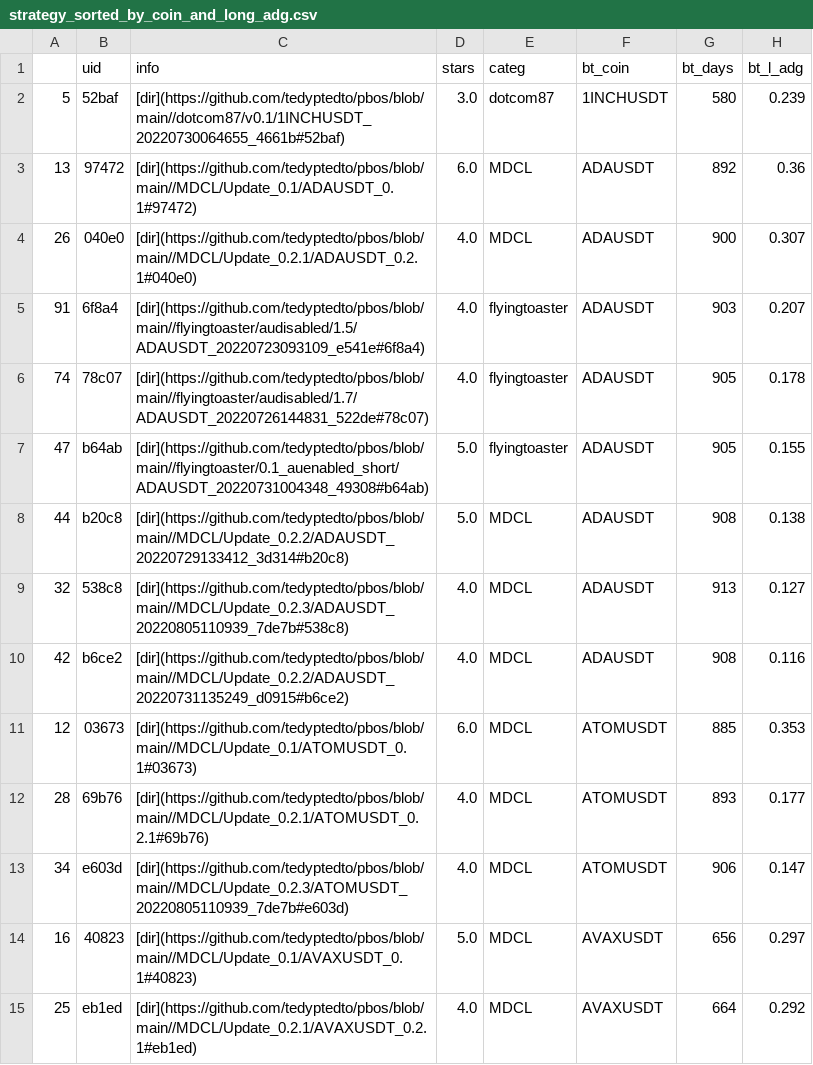
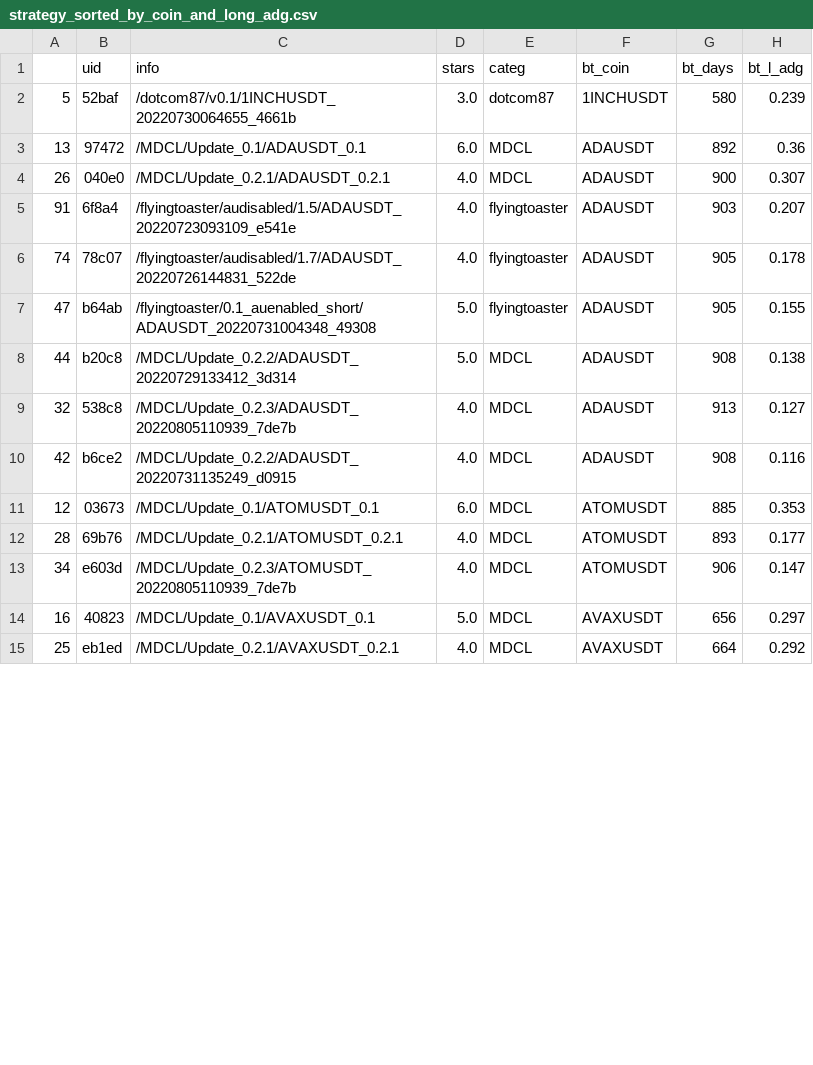
Before and after one commit to tedyptedto/pbos, a CSV file: strategy_sorted_by_coin_and_long_adg.csv, drawn as a sheet; only a part is shown; the diff covers the shown part only; the diff names each change by its address in the sheet, - before the commit and + after, or states it on an @@ line.

```diff
--- a/strategy_sorted_by_coin_and_long_adg.csv
+++ b/strategy_sorted_by_coin_and_long_adg.csv
-C2 (info): [dir](https://github.com/tedyptedto/pbos/blob/main//dotcom87/v0.1/1INCHUSDT_20220730064655_4661b#52baf)
+C2 (info): /dotcom87/v0.1/1INCHUSDT_20220730064655_4661b
-C3 (info): [dir](https://github.com/tedyptedto/pbos/blob/main//MDCL/Update_0.1/ADAUSDT_0.1#97472)
+C3 (info): /MDCL/Update_0.1/ADAUSDT_0.1
-C4 (info): [dir](https://github.com/tedyptedto/pbos/blob/main//MDCL/Update_0.2.1/ADAUSDT_0.2.1#040e0)
+C4 (info): /MDCL/Update_0.2.1/ADAUSDT_0.2.1
-C5 (info): [dir](https://github.com/tedyptedto/pbos/blob/main//flyingtoaster/audisabled/1.5/ADAUSDT_20220723093109_e541e#6f8a4)
+C5 (info): /flyingtoaster/audisabled/1.5/ADAUSDT_20220723093109_e541e
-C6 (info): [dir](https://github.com/tedyptedto/pbos/blob/main//flyingtoaster/audisabled/1.7/ADAUSDT_20220726144831_522de#78c07)
+C6 (info): /flyingtoaster/audisabled/1.7/ADAUSDT_20220726144831_522de
-C7 (info): [dir](https://github.com/tedyptedto/pbos/blob/main//flyingtoaster/0.1_auenabled_short/ADAUSDT_20220731004348_49308#b64ab)
+C7 (info): /flyingtoaster/0.1_auenabled_short/ADAUSDT_20220731004348_49308
-C8 (info): [dir](https://github.com/tedyptedto/pbos/blob/main//MDCL/Update_0.2.2/ADAUSDT_20220729133412_3d314#b20c8)
+C8 (info): /MDCL/Update_0.2.2/ADAUSDT_20220729133412_3d314
-C9 (info): [dir](https://github.com/tedyptedto/pbos/blob/main//MDCL/Update_0.2.3/ADAUSDT_20220805110939_7de7b#538c8)
+C9 (info): /MDCL/Update_0.2.3/ADAUSDT_20220805110939_7de7b
-C10 (info): [dir](https://github.com/tedyptedto/pbos/blob/main//MDCL/Update_0.2.2/ADAUSDT_20220731135249_d0915#b6ce2)
+C10 (info): /MDCL/Update_0.2.2/ADAUSDT_20220731135249_d0915
-C11 (info): [dir](https://github.com/tedyptedto/pbos/blob/main//MDCL/Update_0.1/ATOMUSDT_0.1#03673)
+C11 (info): /MDCL/Update_0.1/ATOMUSDT_0.1
-C12 (info): [dir](https://github.com/tedyptedto/pbos/blob/main//MDCL/Update_0.2.1/ATOMUSDT_0.2.1#69b76)
+C12 (info): /MDCL/Update_0.2.1/ATOMUSDT_0.2.1
-C13 (info): [dir](https://github.com/tedyptedto/pbos/blob/main//MDCL/Update_0.2.3/ATOMUSDT_20220805110939_7de7b#e603d)
+C13 (info): /MDCL/Update_0.2.3/ATOMUSDT_20220805110939_7de7b
-C14 (info): [dir](https://github.com/tedyptedto/pbos/blob/main//MDCL/Update_0.1/AVAXUSDT_0.1#40823)
+C14 (info): /MDCL/Update_0.1/AVAXUSDT_0.1
-C15 (info): [dir](https://github.com/tedyptedto/pbos/blob/main//MDCL/Update_0.2.1/AVAXUSDT_0.2.1#eb1ed)
+C15 (info): /MDCL/Update_0.2.1/AVAXUSDT_0.2.1
```
Also changed, not shown: 85 edited cells elsewhere in this file, strategy_sorted_by_categ_and_long_adg.csv, strategy_sorted_by_long_adg.csv, 1 other file.
